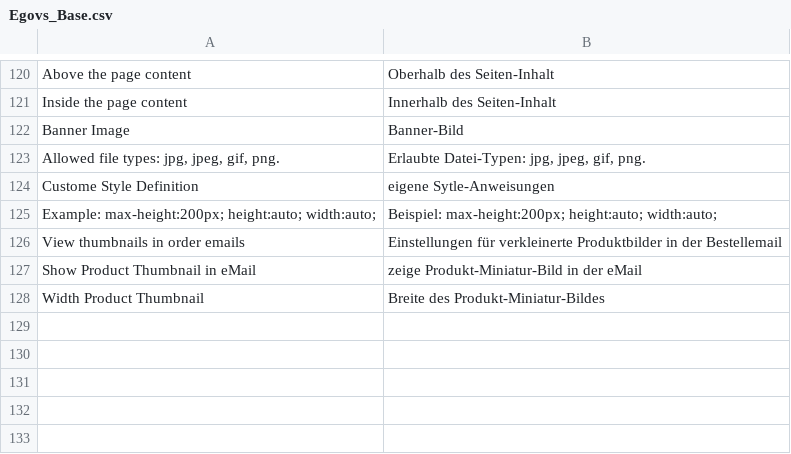
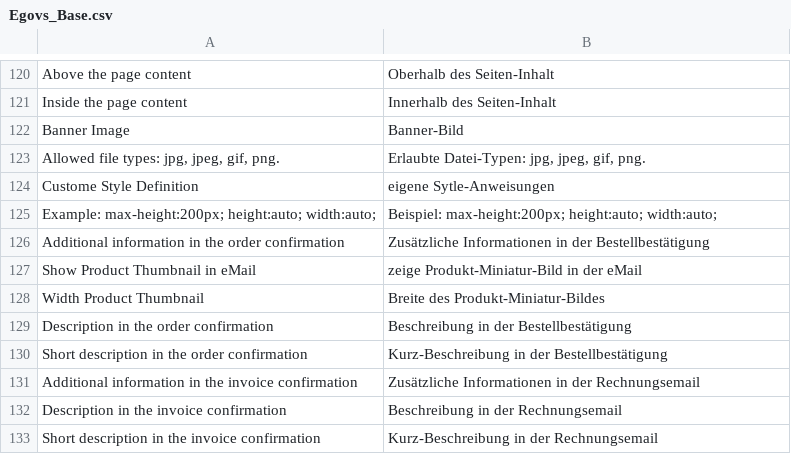
Before and after one commit to b3-it/magento-lts, a CSV file: app/locale/de_DE/Egovs_Base.csv, drawn as a sheet; only a part is shown, gaps mark what is left out.

Commit message:
*Alle :: eMail : Konfiguration in Bestellbestätigung verbessert (Beschreibung und Kurzbeschreibung kann konfiguriert werden) +Alle :: eMail : Konfiguration für Rechnung hinzugefügt (Einstellung Identisch der Bestellbestätigung) *Alle :: Übersetzung : Übersetzungen hinzugefügt und an neue Optionen angepasst

```diff
--- a/app/locale/de_DE/Egovs_Base.csv
+++ b/app/locale/de_DE/Egovs_Base.csv
@@ -125,4 +125,9 @@
 "Example: max-height:200px; height:auto; width:auto;","Beispiel: max-height:200px; height:auto; width:auto;"
-"View thumbnails in order emails","Einstellungen für verkleinerte Produktbilder in der Bestellemail"
+"Additional information in the order confirmation","Zusätzliche Informationen in der Bestellbestätigung"
 "Show Product Thumbnail in eMail","zeige Produkt-Miniatur-Bild in der eMail"
 "Width Product Thumbnail","Breite des Produkt-Miniatur-Bildes"
+"Description in the order confirmation","Beschreibung in der Bestellbestätigung"
+"Short description in the order confirmation","Kurz-Beschreibung in der Bestellbestätigung"
+"Additional information in the invoice confirmation","Zusätzliche Informationen in der Rechnungsemail"
+"Description in the invoice confirmation","Beschreibung in der Rechnungsemail"
+"Short description in the invoice confirmation","Kurz-Beschreibung in der Rechnungsemail"
```
Also changed, not shown: 9 other files.
